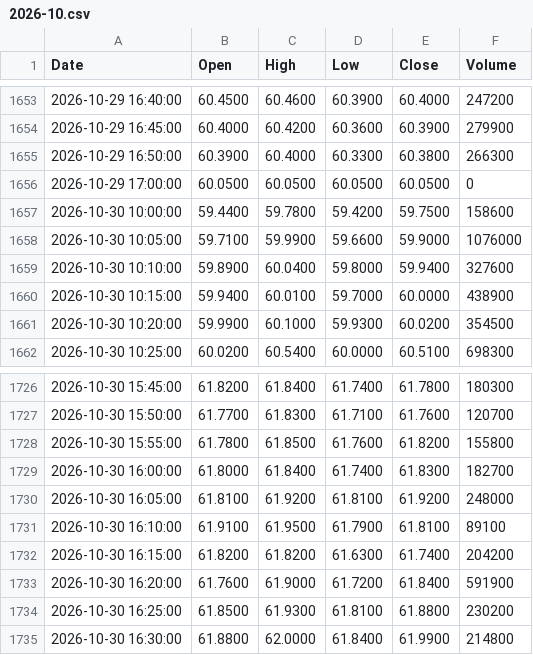
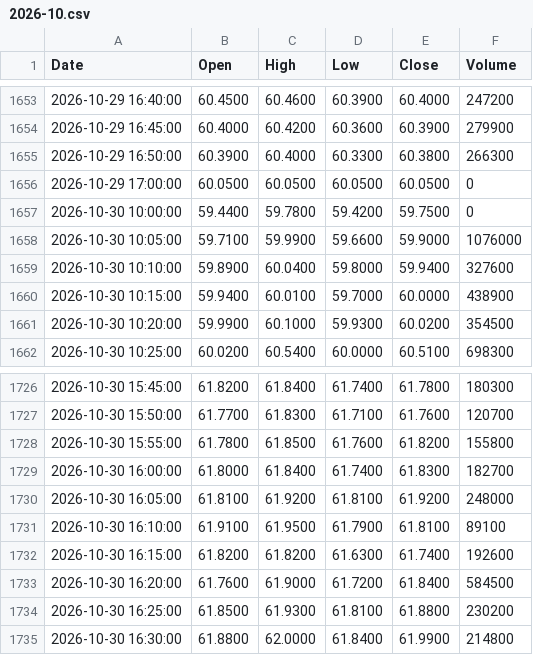
Before and after one commit to jrjrgilson-blip/Dochian, a CSV file: data/historico/5m/VALE3/2026-10.csv, drawn as a sheet; only a part is shown, gaps mark what is left out.

```diff
--- a/data/historico/5m/VALE3/2026-10.csv
+++ b/data/historico/5m/VALE3/2026-10.csv
@@ -1656,3 +1656,3 @@ Date,Open,High,Low,Close,Volume
 2026-10-29 17:00:00,60.0500,60.0500,60.0500,60.0500,0
-2026-10-30 10:00:00,59.4400,59.7800,59.4200,59.7500,158600
+2026-10-30 10:00:00,59.4400,59.7800,59.4200,59.7500,0
 2026-10-30 10:05:00,59.7100,59.9900,59.6600,59.9000,1076000
@@ -1731,4 +1731,4 @@ Date,Open,High,Low,Close,Volume
 2026-10-30 16:10:00,61.9100,61.9500,61.7900,61.8100,89100
-2026-10-30 16:15:00,61.8200,61.8200,61.6300,61.7400,204200
-2026-10-30 16:20:00,61.7600,61.9000,61.7200,61.8400,591900
+2026-10-30 16:15:00,61.8200,61.8200,61.6300,61.7400,192600
+2026-10-30 16:20:00,61.7600,61.9000,61.7200,61.8400,584500
 2026-10-30 16:25:00,61.8500,61.9300,61.8100,61.8800,230200
```
Also changed, not shown: data/historico/5m/CSNA3/2026-10.csv, data/historico/5m/PETR4/2026-10.csv, 10 other files.
